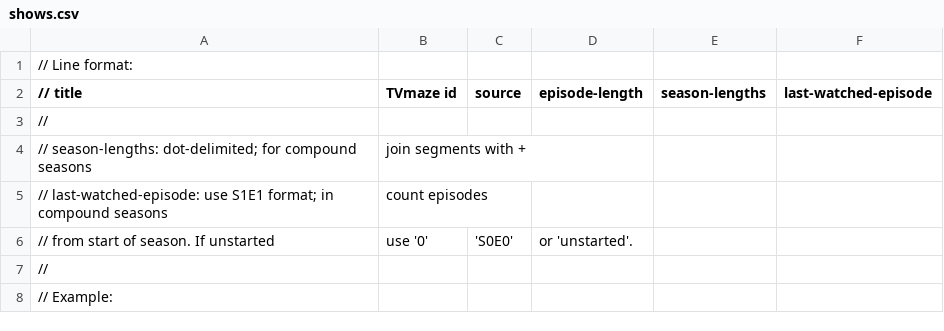
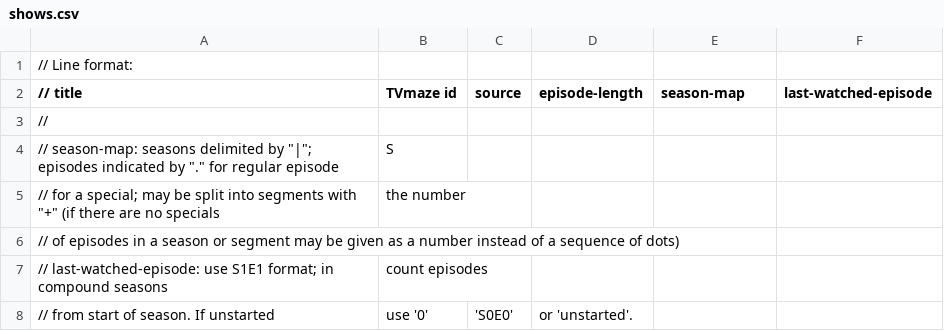
Before and after one commit to mferber/TVChartWeb, a CSV file: data/shows.csv, drawn as a sheet; only a part is shown; the shorter side is filled out with more unchanged rows.

Commit message:
Updated format notes in data file

```diff
--- a/data/shows.csv
+++ b/data/shows.csv
@@ -1,5 +1,7 @@
 // Line format:
-// title, TVmaze id, source, episode-length, season-lengths, last-watched-episode
+// title, TVmaze id, source, episode-length, season-map, last-watched-episode
 //
-// season-lengths: dot-delimited; for compound seasons, join segments with +
+// season-map: seasons delimited by "|"; episodes indicated by "." for regular episode, "S"
+//   for a special; may be split into segments with "+" (if there are no specials, the number
+//   of episodes in a season or segment may be given as a number instead of a sequence of dots)
 // last-watched-episode: use S1E1 format; in compound seasons, count episodes
```
